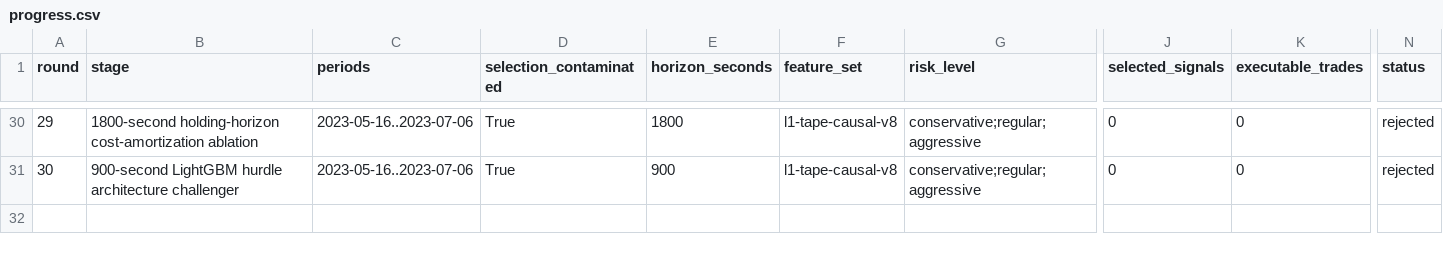
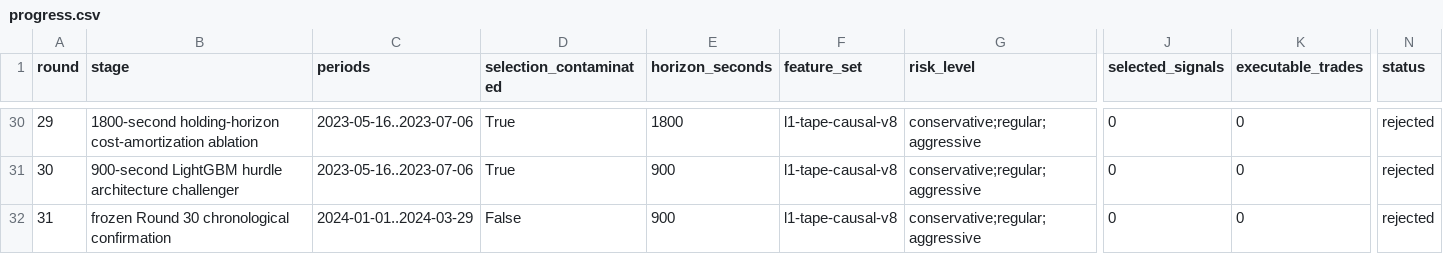
Before and after one commit to strmt7/simple_ai_trading, a CSV file: docs/model-research/action-value/latest/progress.csv, drawn as a sheet; only a part is shown, gaps mark what is left out; rows hold the shown columns only; the diff names each change by its address in the sheet, - before the commit and + after, or states it on an @@ line.

```diff
--- a/docs/model-research/action-value/latest/progress.csv
+++ b/docs/model-research/action-value/latest/progress.csv
+row 32: 31 | frozen Round 30 chronological confirmation | 2024-01-01..2024-03-29 | False | 900 | l1-tape-causal-v8 | conservative;regular;aggressive | 0 | 0 | rejected
```
Also changed, not shown: docs/model-research/action-value/latest/forecast.csv, 26 other files.
